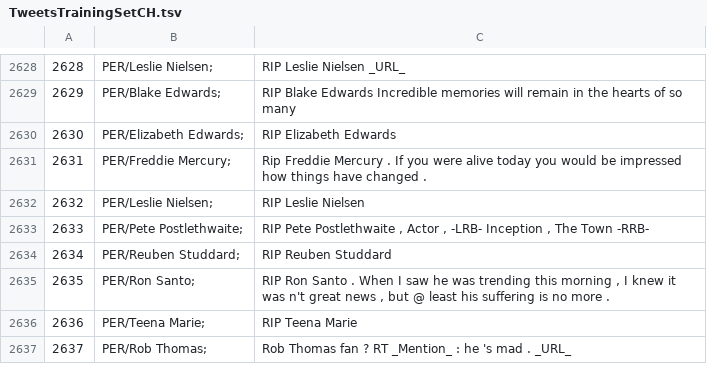
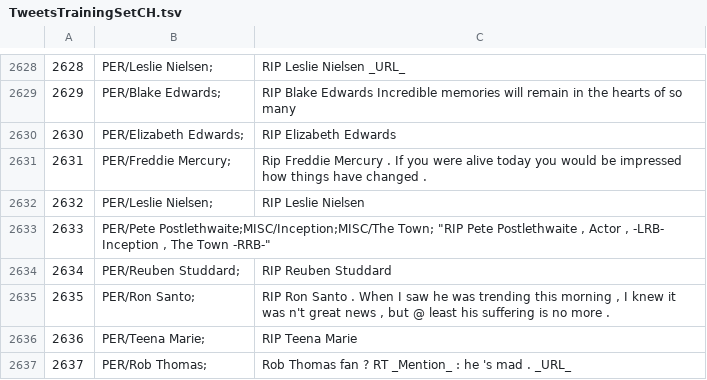
Before and after one commit to ampaeli/msm2013challengeTest, a TSV file: TweetsTrainingSetCH.tsv, drawn as a sheet; only a part is shown, gaps mark what is left out.

Commit message:
2633	PER/Pete Postlethwaite;	"RIP Pete Postlethwaite , Actor , -LRB- Inception , The Town -RRB-"
2633	PER/Pete Postlethwaite;	"RIP Pete Postlethwaite , Actor , -LRB- Inception , The Town -RRB-"
2633	PER/Pete Postlethwaite;MISC/Inception;MISC/The Town;	"RIP Pete Postlethwaite , Actor , -LRB- Inception , The Town -RRB-"

```diff
--- a/TweetsTrainingSetCH.tsv
+++ b/TweetsTrainingSetCH.tsv
@@ -2632,3 +2632,3 @@
 2632	PER/Leslie Nielsen;	RIP Leslie Nielsen
-2633	PER/Pete Postlethwaite;	"RIP Pete Postlethwaite , Actor , -LRB- Inception , The Town -RRB-"
+2633	PER/Pete Postlethwaite;MISC/Inception;MISC/The Town;  "RIP Pete Postlethwaite , Actor , -LRB- Inception , The Town -RRB-"
 2634	PER/Reuben Studdard;	RIP Reuben Studdard
```
